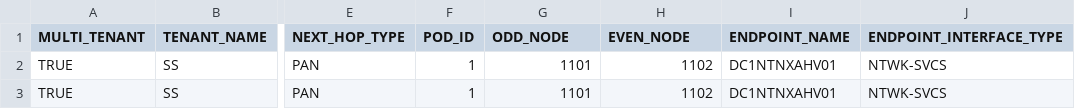
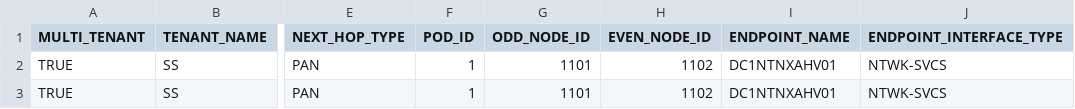
Before and after one commit to trevorpatch73/cisco-aci-terraform2, a CSV file: data/aci_l3out_path_attachment.csv, drawn as a sheet; only a part is shown, gaps mark what is left out; the diff names each change by its address in the sheet, - before the commit and + after, or states it on an @@ line.

```diff
--- a/data/aci_l3out_path_attachment.csv
+++ b/data/aci_l3out_path_attachment.csv
-G1: ODD_NODE
+G1: ODD_NODE_ID
-H1: EVEN_NODE
+H1: EVEN_NODE_ID
```
Also changed, not shown: 2 other files.
